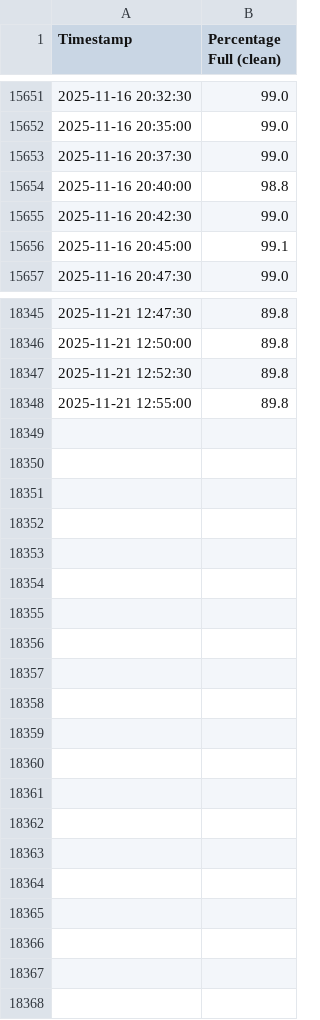
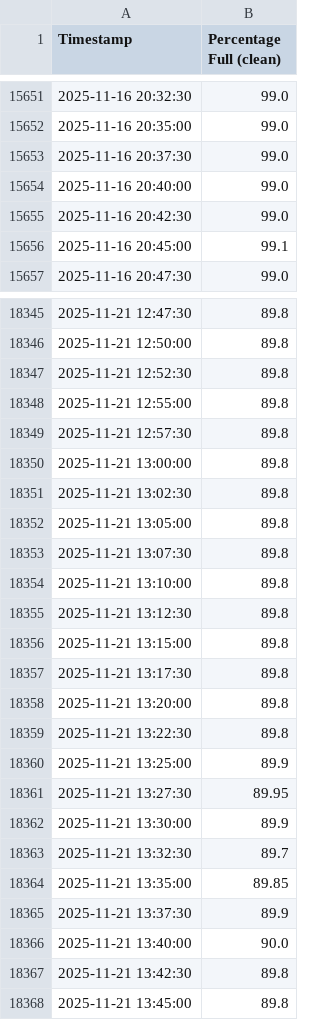
Before and after one commit to gabe1boon/SpainBrainWeb, a CSV file: data/processed/water_tank_clean.csv, drawn as a sheet; only a part is shown, gaps mark what is left out.

```diff
--- a/data/processed/water_tank_clean.csv
+++ b/data/processed/water_tank_clean.csv
@@ -15653,3 +15653,3 @@ Timestamp,Percentage Full (clean)
 2025-11-16 20:37:30,99.0
-2025-11-16 20:40:00,98.8
+2025-11-16 20:40:00,99.0
 2025-11-16 20:42:30,99.0
@@ -18348 +18348,21 @@ Timestamp,Percentage Full (clean)
 2025-11-21 12:55:00,89.8
+2025-11-21 12:57:30,89.8
+2025-11-21 13:00:00,89.8
+2025-11-21 13:02:30,89.8
+2025-11-21 13:05:00,89.8
+2025-11-21 13:07:30,89.8
+2025-11-21 13:10:00,89.8
+2025-11-21 13:12:30,89.8
+2025-11-21 13:15:00,89.8
+2025-11-21 13:17:30,89.8
+2025-11-21 13:20:00,89.8
+2025-11-21 13:22:30,89.8
+2025-11-21 13:25:00,89.9
+2025-11-21 13:27:30,89.95
+2025-11-21 13:30:00,89.9
+2025-11-21 13:32:30,89.7
+2025-11-21 13:35:00,89.85
+2025-11-21 13:37:30,89.9
+2025-11-21 13:40:00,90.0
+2025-11-21 13:42:30,89.8
+2025-11-21 13:45:00,89.8
```
Also changed, not shown: data/processed/water_tank_segment_stats.csv, 5 other files.
